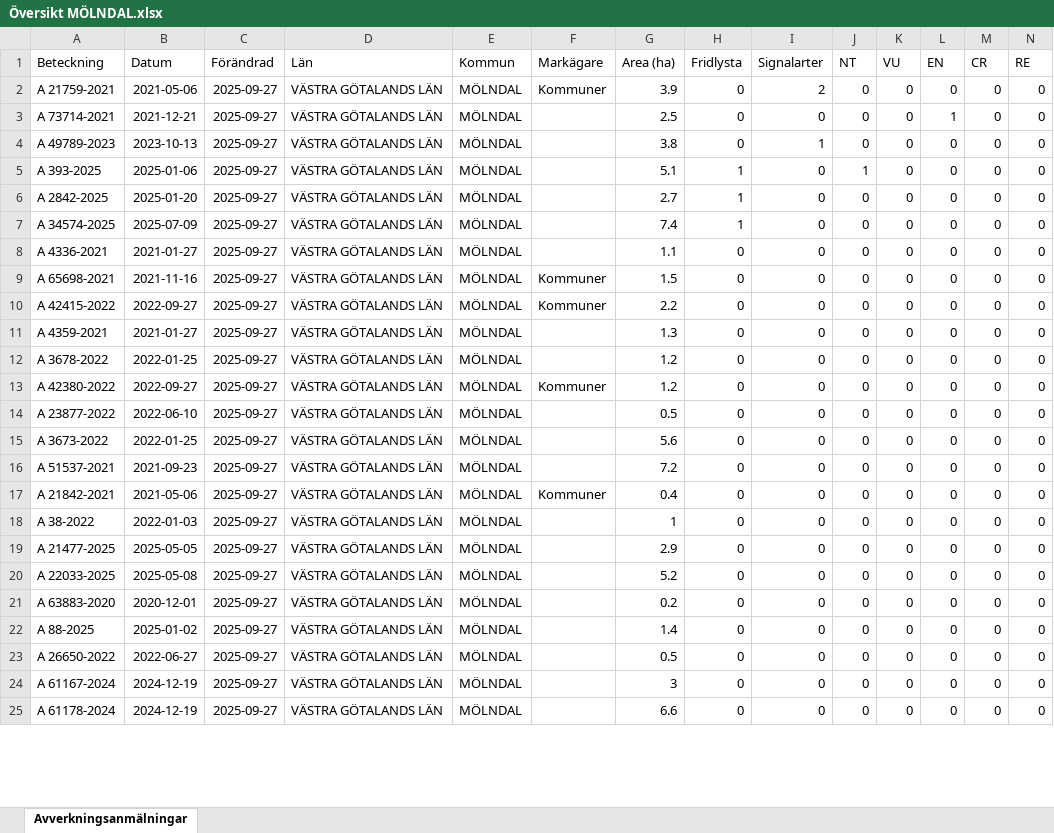
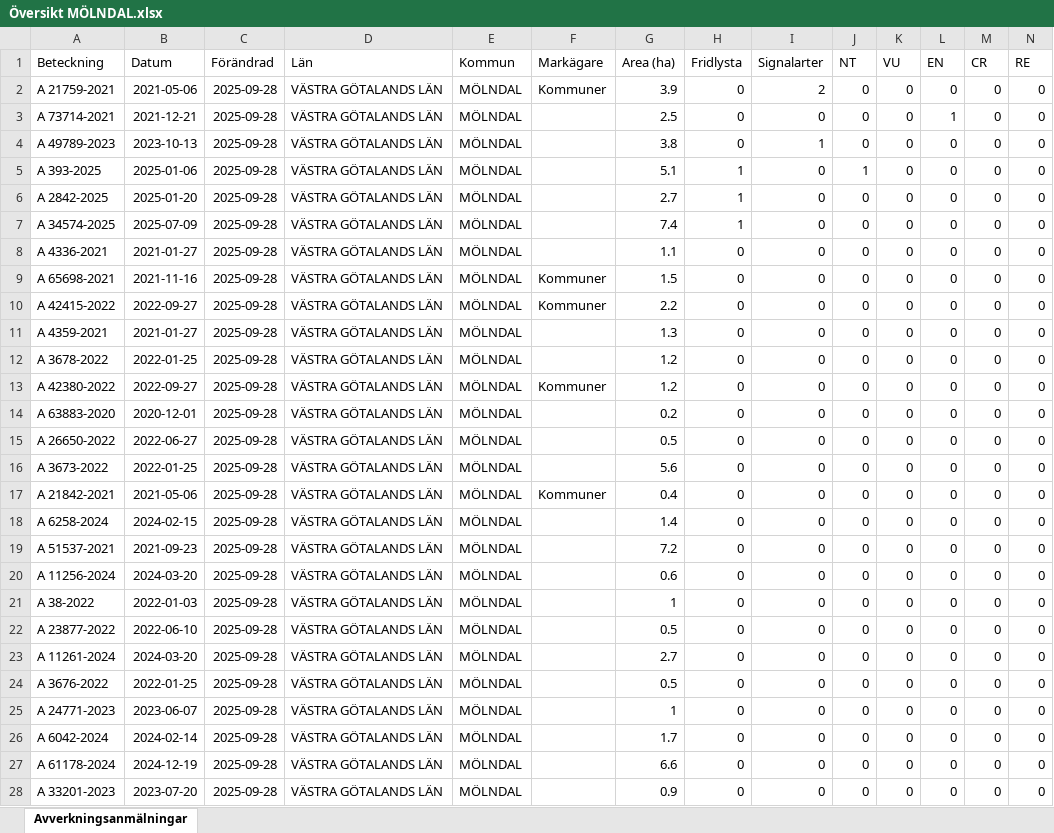
Before and after one commit to klasma/Logging_1481, an Excel workbook: Översikt MÖLNDAL.xlsx, sheet Avverkningsanmälningar, drawn as a sheet; only a part is shown; values as stored, in another font and other column widths than the file's, no borders; removed rows and columns are numbered as before the commit, all else as after; rows hold the shown columns only; the diff covers the shown part only; the diff names each change by its address in the sheet, - before the commit and + after, or states it on an @@ line.

```diff
--- a/Översikt MÖLNDAL.xlsx (sheet Avverkningsanmälningar)
+++ b/Översikt MÖLNDAL.xlsx (sheet Avverkningsanmälningar)
-C2:C13 (Förändrad): 2025-09-27
+C2:C13 (Förändrad): 2025-09-28
+row 14: A 63883-2020 | 2020-12-01 | 2025-09-28 | VÄSTRA GÖTALANDS LÄN | MÖLNDAL |  | 0.2 | 0 | 0 | 0 | 0 | 0 | 0 | 0
-A15 (Beteckning): A 23877-2022
+A15 (Beteckning): A 26650-2022
-B15 (Datum): 2022-06-10
+B15 (Datum): 2022-06-27
-C15:C16 (Förändrad): 2025-09-27
+C15:C16 (Förändrad): 2025-09-28
+row 17: A 21842-2021 | 2021-05-06 | 2025-09-28 | VÄSTRA GÖTALANDS LÄN | MÖLNDAL | Kommuner | 0.4 | 0 | 0 | 0 | 0 | 0 | 0 | 0
+row 18: A 6258-2024 | 2024-02-15 | 2025-09-28 | VÄSTRA GÖTALANDS LÄN | MÖLNDAL |  | 1.4 | 0 | 0 | 0 | 0 | 0 | 0 | 0
-C19:C22 (Förändrad): 2025-09-27
+C19:C22 (Förändrad): 2025-09-28
-A20 (Beteckning): A 21842-2021
+A20 (Beteckning): A 11256-2024
-B20 (Datum): 2021-05-06
+B20 (Datum): 2024-03-20
-F20 (Markägare): Kommuner
+F20 (Markägare): (empty)
-G20 (Area (ha)): 0.4
+G20 (Area (ha)): 0.6
-A22 (Beteckning): A 21477-2025
+A22 (Beteckning): A 23877-2022
-B22 (Datum): 2025-05-05
+B22 (Datum): 2022-06-10
-G22 (Area (ha)): 2.9
+G22 (Area (ha)): 0.5
-row 20: A 22033-2025 | 2025-05-08 | 2025-09-27 | VÄSTRA GÖTALANDS LÄN | MÖLNDAL |  | 5.2 | 0 | 0 | 0 | 0 | 0 | 0 | 0
-A23 (Beteckning): A 63883-2020
+A23 (Beteckning): A 11261-2024
-B23 (Datum): 2020-12-01
+B23 (Datum): 2024-03-20
-C23:C27 (Förändrad): 2025-09-27
+C23:C27 (Förändrad): 2025-09-28
-G23 (Area (ha)): 0.2
+G23 (Area (ha)): 2.7
-A24 (Beteckning): A 88-2025
+A24 (Beteckning): A 3676-2022
-B24 (Datum): 2025-01-02
+B24 (Datum): 2022-01-25
-G24 (Area (ha)): 1.4
+G24 (Area (ha)): 0.5
-A25 (Beteckning): A 26650-2022
+A25 (Beteckning): A 24771-2023
-B25 (Datum): 2022-06-27
+B25 (Datum): 2023-06-07
-G25 (Area (ha)): 0.5
+G25 (Area (ha)): 1
-A26 (Beteckning): A 61167-2024
+A26 (Beteckning): A 6042-2024
-B26 (Datum): 2024-12-19
+B26 (Datum): 2024-02-14
-G26 (Area (ha)): 3
+G26 (Area (ha)): 1.7
+row 28: A 33201-2023 | 2023-07-20 | 2025-09-28 | VÄSTRA GÖTALANDS LÄN | MÖLNDAL |  | 0.9 | 0 | 0 | 0 | 0 | 0 | 0 | 0
```
Also changed, not shown: 3 removed rows and 65 edited cells elsewhere in this sheet, artfynd/A 21759-2021 artfynd.xlsx, artfynd/A 2842-2025 artfynd.xlsx, 31 other files.
